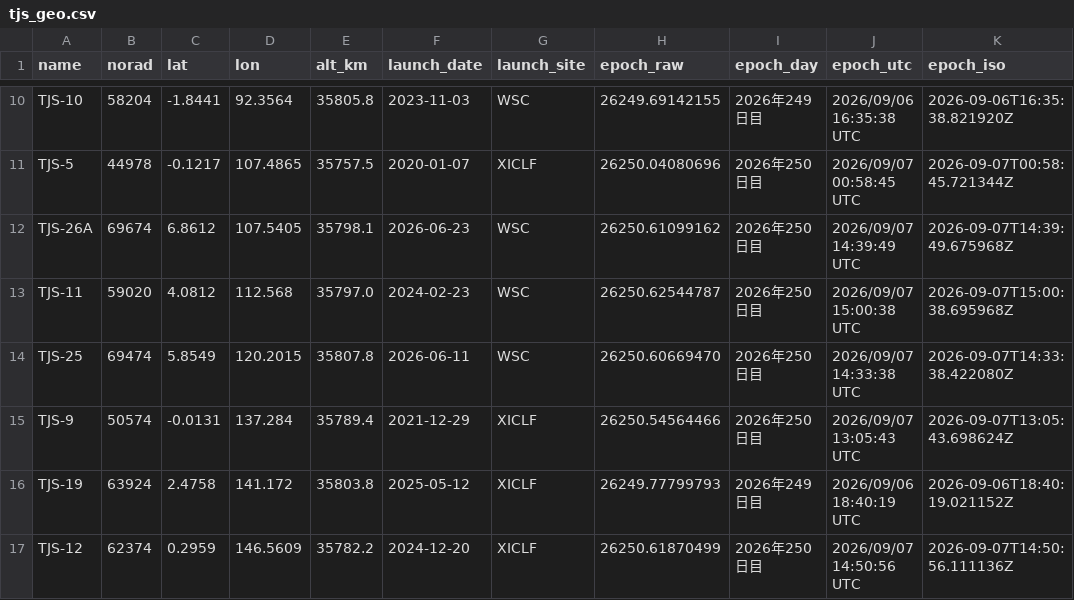
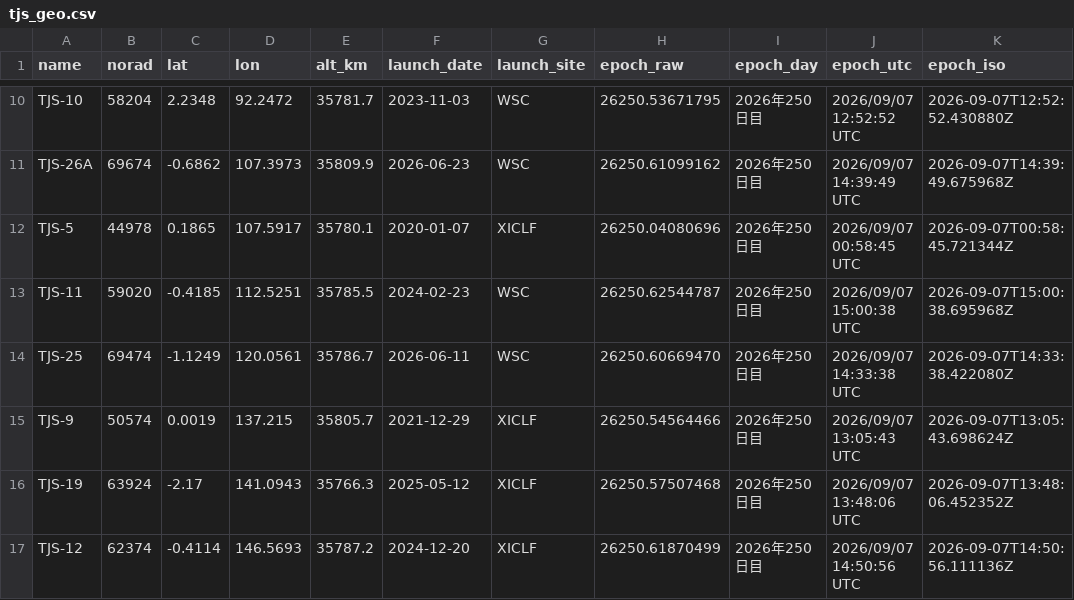
Before and after one commit to butagorilla1182/tjs_geo_control, a CSV file: tjs_geo.csv, drawn as a sheet; only a part is shown, gaps mark what is left out; removed rows and columns are numbered as before the commit, all else as after; the diff covers the shown part only; the diff names each change by its address in the sheet, - before the commit and + after, or states it on an @@ line.

```diff
--- a/tjs_geo.csv
+++ b/tjs_geo.csv
-C10 (lat): -1.8441
+C10 (lat): 2.2348
-D10 (lon): 92.3564
+D10 (lon): 92.2472
-E10 (alt_km): 35805.8
+E10 (alt_km): 35781.7
-H10 (epoch_raw): 26249.69142155
+H10 (epoch_raw): 26250.53671795
-I10 (epoch_day): 2026年249日目
+I10 (epoch_day): 2026年250日目
-J10 (epoch_utc): 2026/09/06 16:35:38 UTC
+J10 (epoch_utc): 2026/09/07 12:52:52 UTC
-K10 (epoch_iso): 2026-09-06T16:35:38.821920Z
+K10 (epoch_iso): 2026-09-07T12:52:52.430880Z
-row 11: TJS-5 | 44978 | -0.1217 | 107.4865 | 35757.5 | 2020-01-07 | XICLF | 26250.04080696 | 2026年250日目 | 2026/09/07 00:58:45 UTC | 2026-09-07T00:58:45.721344Z
-C11 (lat): 6.8612
+C11 (lat): -0.6862
-D11 (lon): 107.5405
+D11 (lon): 107.3973
-E11 (alt_km): 35798.1
+E11 (alt_km): 35809.9
+row 12: TJS-5 | 44978 | 0.1865 | 107.5917 | 35780.1 | 2020-01-07 | XICLF | 26250.04080696 | 2026年250日目 | 2026/09/07 00:58:45 UTC | 2026-09-07T00:58:45.721344Z
-C13 (lat): 4.0812
+C13 (lat): -0.4185
-D13 (lon): 112.568
+D13 (lon): 112.5251
-E13 (alt_km): 35797.0
+E13 (alt_km): 35785.5
-C14 (lat): 5.8549
+C14 (lat): -1.1249
-D14 (lon): 120.2015
+D14 (lon): 120.0561
-E14 (alt_km): 35807.8
+E14 (alt_km): 35786.7
-C15 (lat): -0.0131
+C15 (lat): 0.0019
-D15 (lon): 137.284
+D15 (lon): 137.215
-E15 (alt_km): 35789.4
+E15 (alt_km): 35805.7
-C16 (lat): 2.4758
+C16 (lat): -2.17
-D16 (lon): 141.172
+D16 (lon): 141.0943
-E16 (alt_km): 35803.8
+E16 (alt_km): 35766.3
-H16 (epoch_raw): 26249.77799793
+H16 (epoch_raw): 26250.57507468
-I16 (epoch_day): 2026年249日目
+I16 (epoch_day): 2026年250日目
-J16 (epoch_utc): 2026/09/06 18:40:19 UTC
+J16 (epoch_utc): 2026/09/07 13:48:06 UTC
-K16 (epoch_iso): 2026-09-06T18:40:19.021152Z
+K16 (epoch_iso): 2026-09-07T13:48:06.452352Z
-C17 (lat): 0.2959
+C17 (lat): -0.4114
-D17 (lon): 146.5609
+D17 (lon): 146.5693
-E17 (alt_km): 35782.2
+E17 (alt_km): 35787.2
```
Also changed, not shown: 58 edited cells elsewhere in this file, 6 other files.
